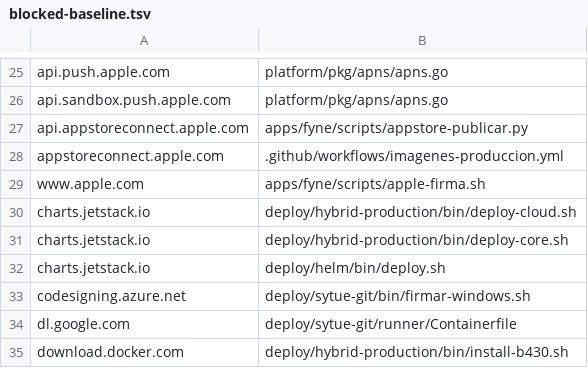
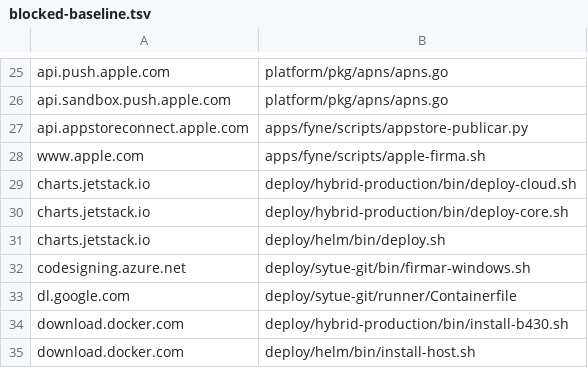
Before and after one commit to thinkddr/sytue-suite, a TSV file: compliance/supply-chain/blocked-baseline.tsv, drawn as a sheet; only a part is shown, gaps mark what is left out; the shorter side is filled out with more unchanged rows.

```diff
--- a/compliance/supply-chain/blocked-baseline.tsv
+++ b/compliance/supply-chain/blocked-baseline.tsv
@@ -27,3 +27,2 @@ api.sandbox.push.apple.com	platform/pkg/apns/apns.go
 api.appstoreconnect.apple.com	apps/fyne/scripts/appstore-publicar.py
-appstoreconnect.apple.com	.github/workflows/imagenes-produccion.yml
 www.apple.com	apps/fyne/scripts/apple-firma.sh
```
Also changed, not shown: 6 other files.
